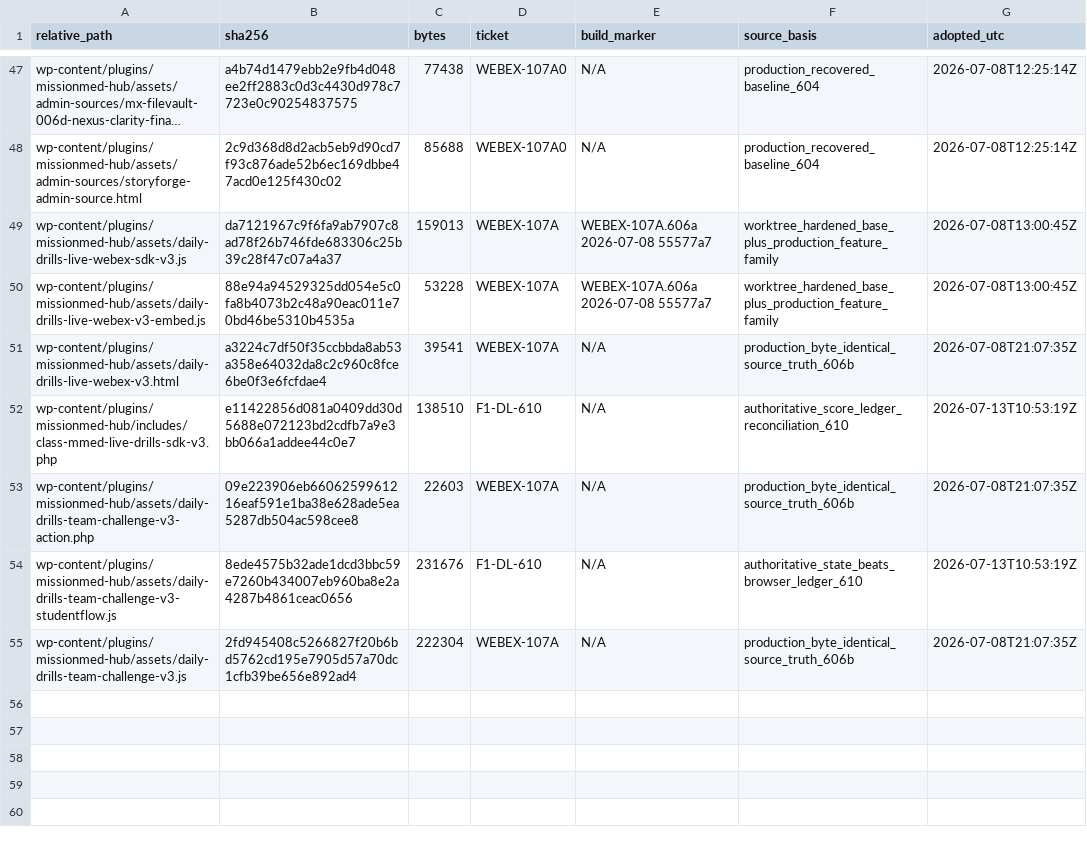
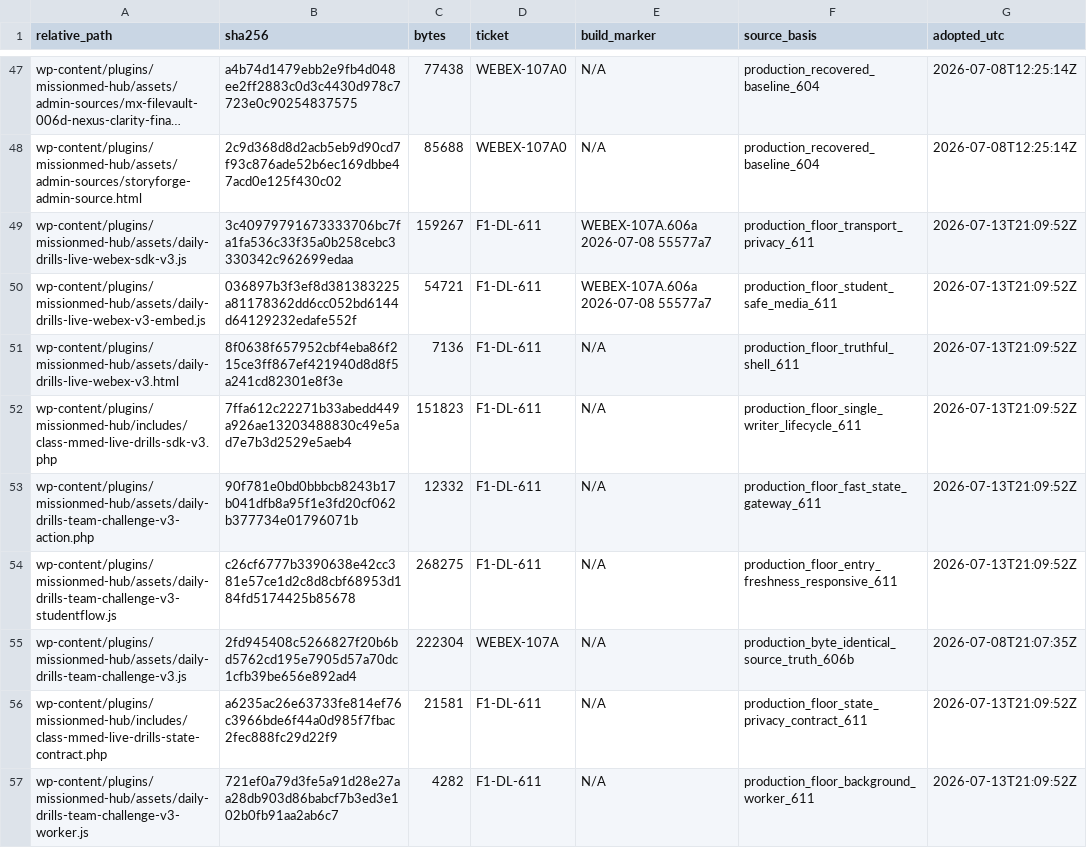
Before and after one commit to brinyu13/missionmed-hq, a TSV file: _AI_HANDOFFS/manifests/DRILLS_LIVE_MANIFEST.tsv, drawn as a sheet; only a part is shown, gaps mark what is left out; long unchanged cells end in …; the diff names each change by its address in the sheet, - before the commit and + after, or states it on an @@ line.

Commit message:
(F1) Drills LIVE 611 student entry and freshness floor

```diff
--- a/_AI_HANDOFFS/manifests/DRILLS_LIVE_MANIFEST.tsv
+++ b/_AI_HANDOFFS/manifests/DRILLS_LIVE_MANIFEST.tsv
-B49 (sha256): da7121967c9f6fa9ab7907c8ad78f26b746fde683306c25b39c28f47c07a4a37
+B49 (sha256): 3c40979791673333706bc7fa1fa536c33f35a0b258cebc3330342c962699edaa
-C49 (bytes): 159013
+C49 (bytes): 159267
-D49:D51 (ticket): WEBEX-107A
+D49:D51 (ticket): F1-DL-611
-F49 (source_basis): worktree_hardened_base_plus_production_feature_family
+F49 (source_basis): production_floor_transport_privacy_611
-G49:G50 (adopted_utc): 2026-07-08T13:00:45Z
+G49:G50 (adopted_utc): 2026-07-13T21:09:52Z
-B50 (sha256): 88e94a94529325dd054e5c0fa8b4073b2c48a90eac011e70bd46be5310b4535a
+B50 (sha256): 036897b3f3ef8d381383225a81178362dd6cc052bd6144d64129232edafe552f
-C50 (bytes): 53228
+C50 (bytes): 54721
-F50 (source_basis): worktree_hardened_base_plus_production_feature_family
+F50 (source_basis): production_floor_student_safe_media_611
-B51 (sha256): a3224c7df50f35ccbbda8ab53a358e64032da8c2c960c8fce6be0f3e6fcfdae4
+B51 (sha256): 8f0638f657952cbf4eba86f215ce3ff867ef421940d8d8f5a241cd82301e8f3e
-C51 (bytes): 39541
+C51 (bytes): 7136
-F51 (source_basis): production_byte_identical_source_truth_606b
+F51 (source_basis): production_floor_truthful_shell_611
-G51 (adopted_utc): 2026-07-08T21:07:35Z
+G51 (adopted_utc): 2026-07-13T21:09:52Z
-B52 (sha256): e11422856d081a0409dd30d5688e072123bd2cdfb7a9e3bb066a1addee44c0e7
+B52 (sha256): 7ffa612c22271b33abedd449a926ae13203488830c49e5ad7e7b3d2529e5aeb4
-C52 (bytes): 138510
+C52 (bytes): 151823
-D52 (ticket): F1-DL-610
+D52 (ticket): F1-DL-611
-F52 (source_basis): authoritative_score_ledger_reconciliation_610
+F52 (source_basis): production_floor_single_writer_lifecycle_611
-G52 (adopted_utc): 2026-07-13T10:53:19Z
+G52 (adopted_utc): 2026-07-13T21:09:52Z
-B53 (sha256): 09e223906eb6606259961216eaf591e1ba38e628ade5ea5287db504ac598cee8
+B53 (sha256): 90f781e0bd0bbbcb8243b17b041dfb8a95f1e3fd20cf062b377734e01796071b
-C53 (bytes): 22603
+C53 (bytes): 12332
-D53 (ticket): WEBEX-107A
+D53 (ticket): F1-DL-611
-F53 (source_basis): production_byte_identical_source_truth_606b
+F53 (source_basis): production_floor_fast_state_gateway_611
-G53 (adopted_utc): 2026-07-08T21:07:35Z
+G53 (adopted_utc): 2026-07-13T21:09:52Z
-B54 (sha256): 8ede4575b32ade1dcd3bbc59e7260b434007eb960ba8e2a4287b4861ceac0656
+B54 (sha256): c26cf6777b3390638e42cc381e57ce1d2c8d8cbf68953d184fd5174425b85678
-C54 (bytes): 231676
+C54 (bytes): 268275
-D54 (ticket): F1-DL-610
+D54 (ticket): F1-DL-611
-F54 (source_basis): authoritative_state_beats_browser_ledger_610
+F54 (source_basis): production_floor_entry_freshness_responsive_611
-G54 (adopted_utc): 2026-07-13T10:53:19Z
+G54 (adopted_utc): 2026-07-13T21:09:52Z
+row 56: wp-content/plugins/missionmed-hub/includes/class-mmed-live-drills-state-contract.php | a6235ac26e63733fe814ef76c3966bde6f44a0d985f7fbac2fec888fc29d22f9 | 21581 | F1-DL-611 | N/A | production_floor_state_privacy_contract_611 | 2026-07-13T21:09:52Z
+row 57: wp-content/plugins/missionmed-hub/assets/daily-drills-team-challenge-v3-worker.js | 721ef0a79d3fe5a91d28e27aa28db903d86babcf7b3ed3e102b0fb91aa2ab6c7 | 4282 | F1-DL-611 | N/A | production_floor_background_worker_611 | 2026-07-13T21:09:52Z
```
Also changed, not shown: 4 other files.
